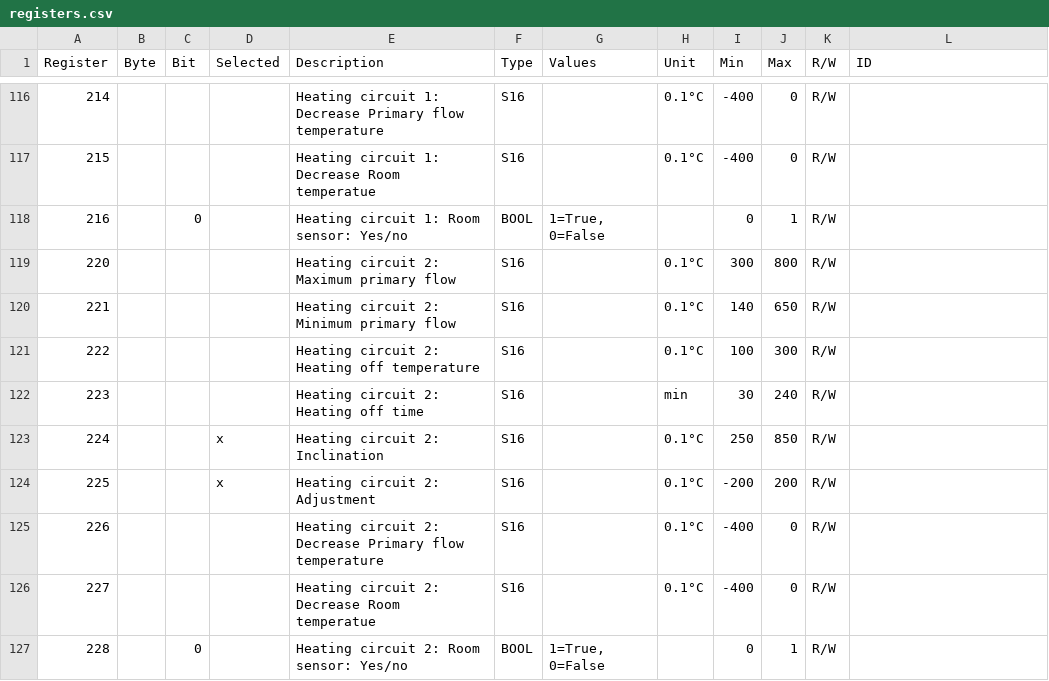
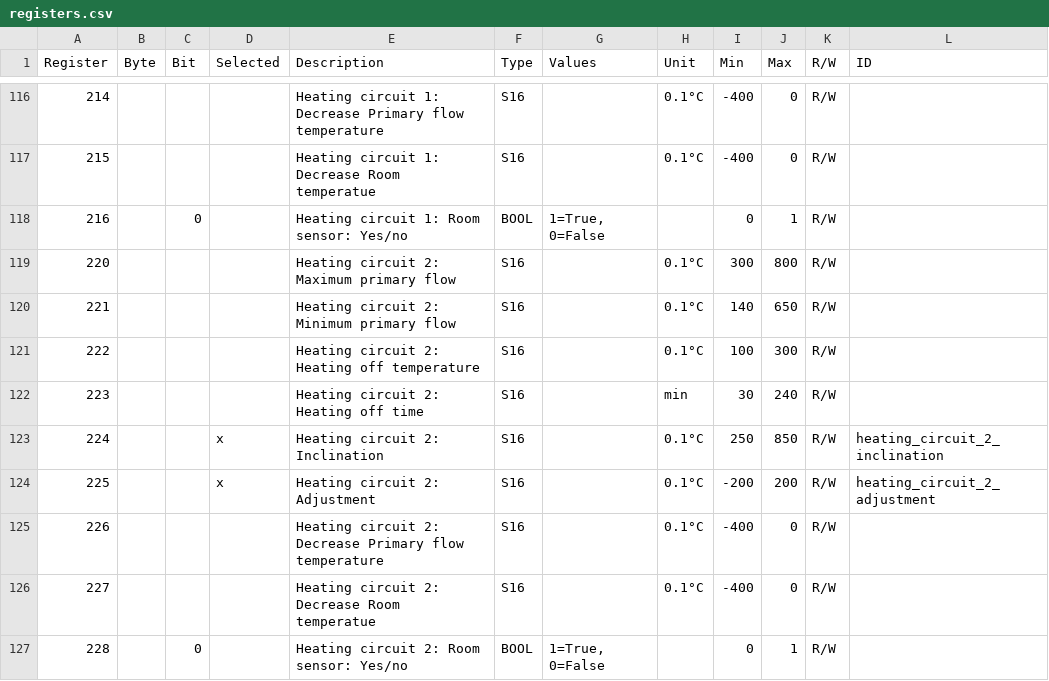
Before and after one commit to jonasdahl/esphome, a CSV file: ctc/registers.csv, drawn as a sheet; only a part is shown, gaps mark what is left out.

```diff
--- a/ctc/registers.csv
+++ b/ctc/registers.csv
@@ -122,4 +122,4 @@ Register,Byte,Bit,Selected,Description,Type,Values,Unit,Min,Max,R/W,ID
 223,,,,Heating circuit 2: Heating off time,S16,,min,30,240,R/W,
-224,,,x,Heating circuit 2: Inclination,S16,,0.1°C,250,850,R/W,
-225,,,x,Heating circuit 2: Adjustment,S16,,0.1°C,-200,200,R/W,
+224,,,x,Heating circuit 2: Inclination,S16,,0.1°C,250,850,R/W,heating_circuit_2_inclination
+225,,,x,Heating circuit 2: Adjustment,S16,,0.1°C,-200,200,R/W,heating_circuit_2_adjustment
 226,,,,Heating circuit 2: Decrease Primary flow temperature,S16,,0.1°C,-400,0,R/W,
```
Also changed, not shown: 2 other files.
